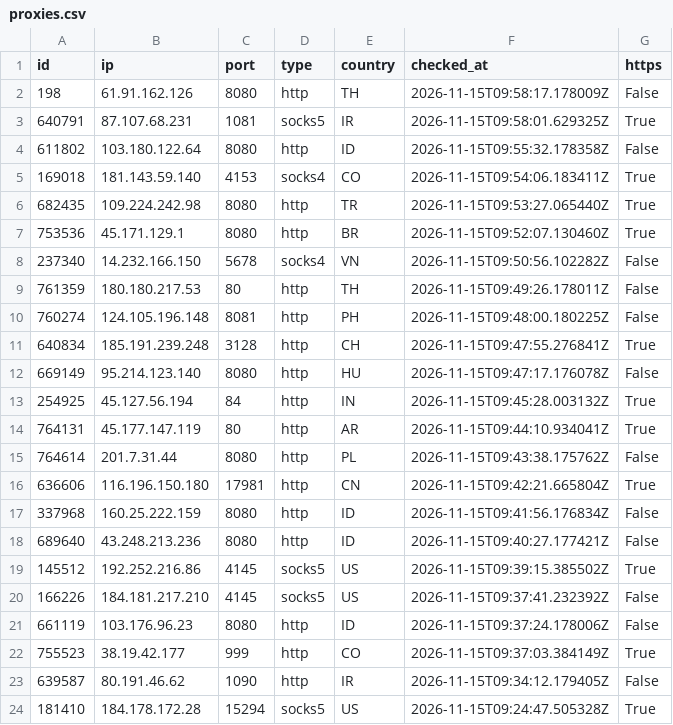
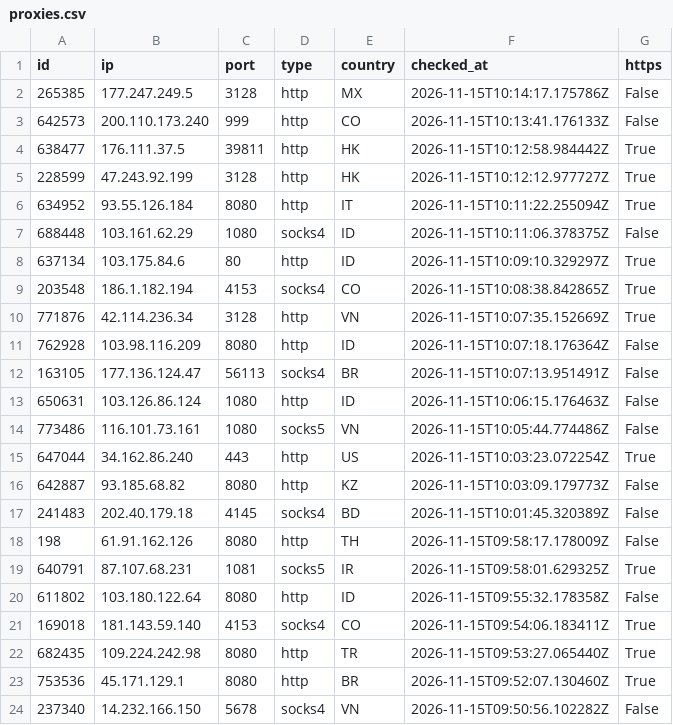
Before and after one commit to ShipHappensBro/Proxy-list, a CSV file: proxies.csv, drawn as a sheet; only a part is shown; the shorter side is filled out with more unchanged rows; the diff covers the shown part only; the diff names each change by its address in the sheet, - before the commit and + after, or states it on an @@ line.

Commit message:
Update: 48 proxies | 2026-11-15 10:15:07.727021+00:00

```diff
--- a/proxies.csv
+++ b/proxies.csv
+row 2: 265385 | 177.247.249.5 | 3128 | http | MX | 2026-11-15T10:14:17.175786Z | False
+row 3: 642573 | 200.110.173.240 | 999 | http | CO | 2026-11-15T10:13:41.176133Z | False
+row 4: 638477 | 176.111.37.5 | 39811 | http | HK | 2026-11-15T10:12:58.984442Z | True
+row 5: 228599 | 47.243.92.199 | 3128 | http | HK | 2026-11-15T10:12:12.977727Z | True
+row 6: 634952 | 93.55.126.184 | 8080 | http | IT | 2026-11-15T10:11:22.255094Z | True
+row 7: 688448 | 103.161.62.29 | 1080 | socks4 | ID | 2026-11-15T10:11:06.378375Z | False
+row 8: 637134 | 103.175.84.6 | 80 | http | ID | 2026-11-15T10:09:10.329297Z | True
+row 9: 203548 | 186.1.182.194 | 4153 | socks4 | CO | 2026-11-15T10:08:38.842865Z | True
+row 10: 771876 | 42.114.236.34 | 3128 | http | VN | 2026-11-15T10:07:35.152669Z | True
+row 11: 762928 | 103.98.116.209 | 8080 | http | ID | 2026-11-15T10:07:18.176364Z | False
+row 12: 163105 | 177.136.124.47 | 56113 | socks4 | BR | 2026-11-15T10:07:13.951491Z | False
+row 13: 650631 | 103.126.86.124 | 1080 | http | ID | 2026-11-15T10:06:15.176463Z | False
+row 14: 773486 | 116.101.73.161 | 1080 | socks5 | VN | 2026-11-15T10:05:44.774486Z | False
+row 15: 647044 | 34.162.86.240 | 443 | http | US | 2026-11-15T10:03:23.072254Z | True
+row 16: 642887 | 93.185.68.82 | 8080 | http | KZ | 2026-11-15T10:03:09.179773Z | False
+row 17: 241483 | 202.40.179.18 | 4145 | socks4 | BD | 2026-11-15T10:01:45.320389Z | False
```
Also changed, not shown: 11 removed rows elsewhere in this file, 6 other files.
